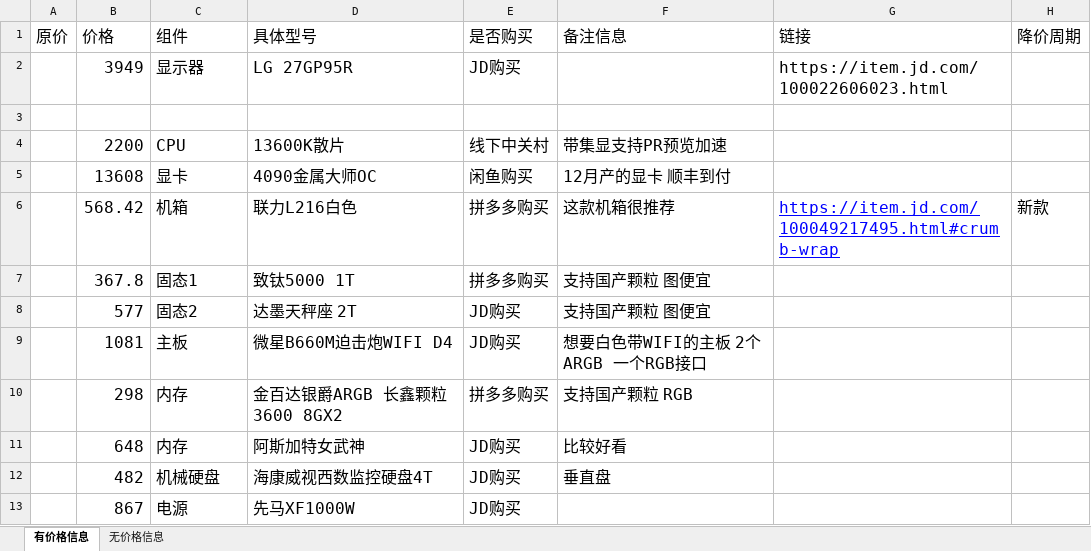
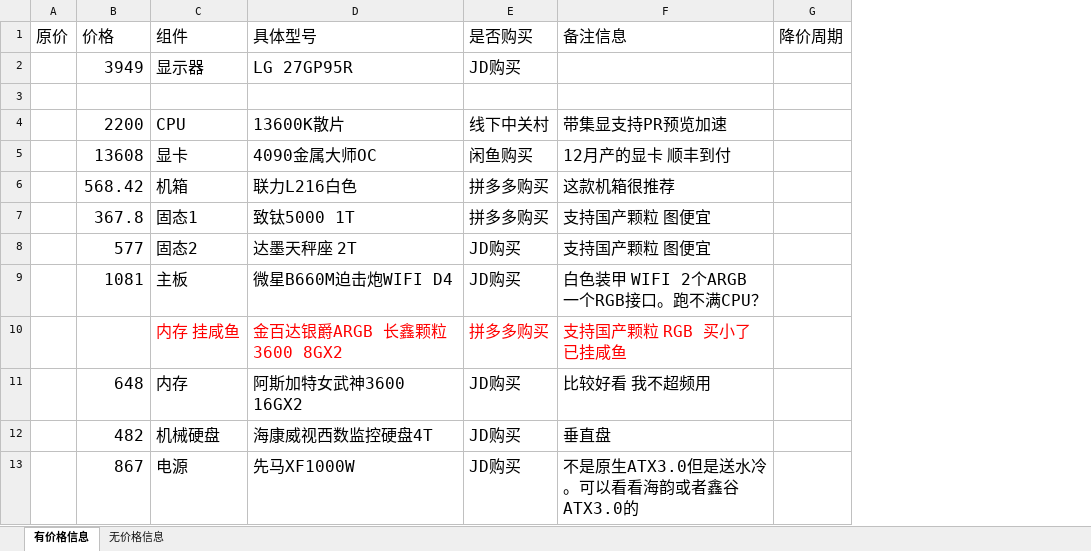
Before and after one commit to CNxielong/BuildPC, an Excel workbook: 攒机.xlsx, sheet 有价格信息, drawn as a sheet; only a part is shown; values as stored, in another font and other column widths than the file's, no borders; removed rows and columns are numbered as before the commit, all else as after; the diff covers the shown part only; the diff names each change by its address in the sheet, - before the commit and + after, or states it on an @@ line.

```diff
--- a/攒机.xlsx (sheet 有价格信息)
+++ b/攒机.xlsx (sheet 有价格信息)
-column G (链接), rows 2-6: https://item.jd.com/100022606023.html |  |  |  | https://item.jd.com/100049217495.html#crumb-wrap
-G6 (降价周期): 新款
+G6 (降价周期): (empty)
-F9 (备注信息): 想要白色带WIFI的主板 2个ARGB 一个RGB接口
+F9 (备注信息): 白色装甲 WIFI 2个ARGB 一个RGB接口。跑不满CPU？
-B10 (价格): 298
+B10 (价格): (empty)
-C10 (组件): 内存
+C10 (组件): 内存 挂咸鱼
-C10:F10 text colour: black
+C10:F10 text colour: #FF0000
-F10 (备注信息): 支持国产颗粒 RGB
+F10 (备注信息): 支持国产颗粒 RGB 买小了 已挂咸鱼
-D11 (具体型号): 阿斯加特女武神
+D11 (具体型号): 阿斯加特女武神3600 16GX2
-F11 (备注信息): 比较好看
+F11 (备注信息): 比较好看 我不超频用
-F13 (备注信息): (empty)
+F13 (备注信息): 不是原生ATX3.0但是送水冷。可以看看海韵或者鑫谷ATX3.0的
```
Also changed, not shown: 6 edited cells elsewhere in this sheet, 11 other files.
